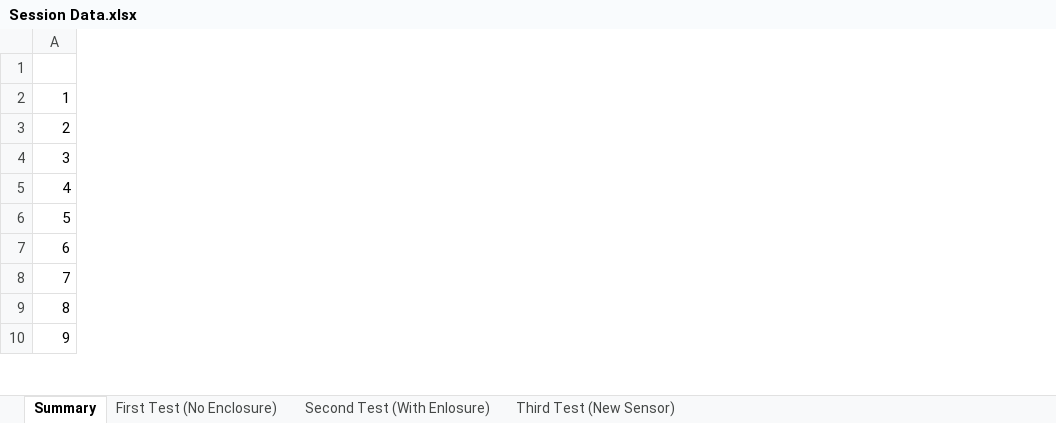
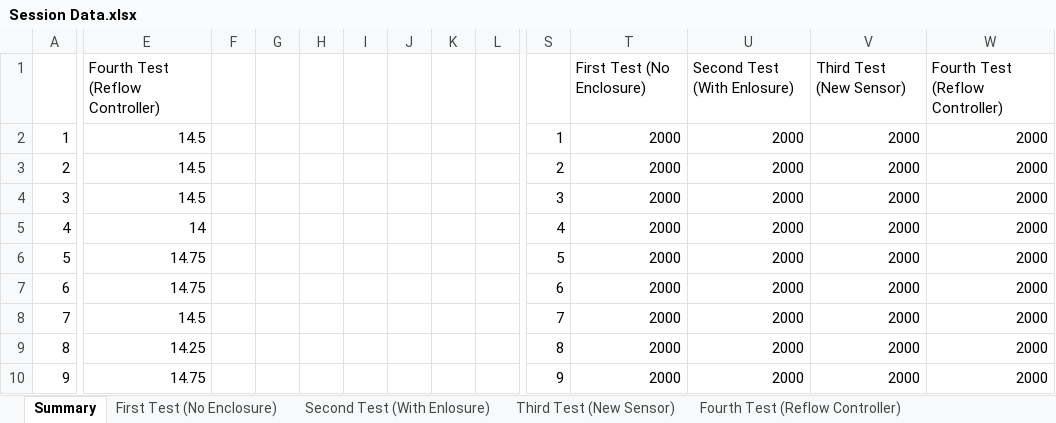
Before and after one commit to partywagon112/328P-Reflow-Oven-Controller, an Excel workbook: Logged Data/Session Data.xlsx, sheet Summary, drawn as a sheet; only a part is shown, gaps mark what is left out; values as stored, in another font and other column widths than the file's, no borders; charts and pictures not drawn; the diff covers the shown part only; the diff names each change by its address in the sheet, - before the commit and + after, or states it on an @@ line.

```diff
--- a/Logged Data/Session Data.xlsx (sheet Summary)
+++ b/Logged Data/Session Data.xlsx (sheet Summary)
+sheet tab: Fourth Test (Reflow Controller)
+column E, rows 1-10: Fourth Test (Reflow Controller) | 14.5 | 14.5 | 14.5 | 14 | 14.75 | 14.75 | 14.5 | 14.25 | 14.75
+column F, empty
+column G, empty
+column H, empty
+column I, empty
+column J, empty
+column K, empty
+column L, empty
+column S, rows 2-10: 1 | 2 | 3 | 4 | 5 | 6 | 7 | 8 | 9
+column T, rows 1-10: First Test (No Enclosure) | 2000 | 2000 | 2000 | 2000 | 2000 | 2000 | 2000 | 2000 | 2000
+column U, rows 1-10: Second Test (With Enlosure) | 2000 | 2000 | 2000 | 2000 | 2000 | 2000 | 2000 | 2000 | 2000
+column V, rows 1-10: Third Test (New Sensor) | 2000 | 2000 | 2000 | 2000 | 2000 | 2000 | 2000 | 2000 | 2000
+column W, rows 1-10: Fourth Test (Reflow Controller) | 2000 | 2000 | 2000 | 2000 | 2000 | 2000 | 2000 | 2000 | 2000
```
Also changed, not shown: 6 added columns elsewhere in this sheet, charts or pictures, 4 other files.
